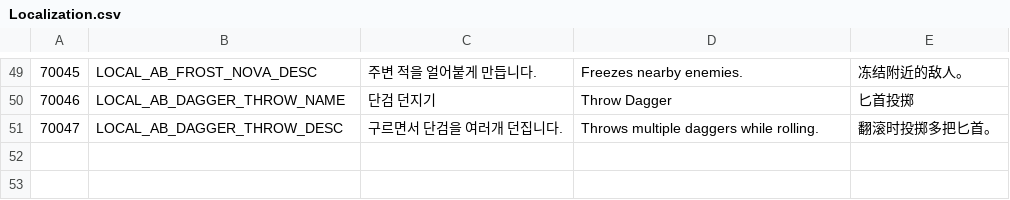
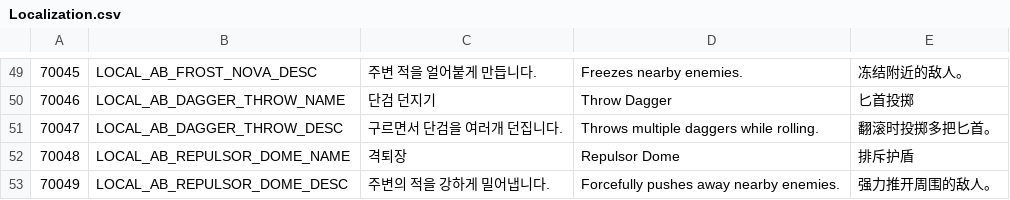
Before and after one commit to hyun9-95/TowerOfInfinity, a CSV file: Assets/Data/Excels/Localization.csv, drawn as a sheet; only a part is shown, gaps mark what is left out; the diff names each change by its address in the sheet, - before the commit and + after, or states it on an @@ line.

```diff
--- a/Assets/Data/Excels/Localization.csv
+++ b/Assets/Data/Excels/Localization.csv
+row 52: 70048 | LOCAL_AB_REPULSOR_DOME_NAME | 격퇴장 | Repulsor Dome | 排斥护盾
+row 53: 70049 | LOCAL_AB_REPULSOR_DOME_DESC | 주변의 적을 강하게 밀어냅니다. | Forcefully pushes away nearby enemies. | 强力推开周围的敌人。
```
Also changed, not shown: Assets/Data/Excels/Ability.csv, Assets/Data/Excels/BattleCard.csv, 42 other files.
